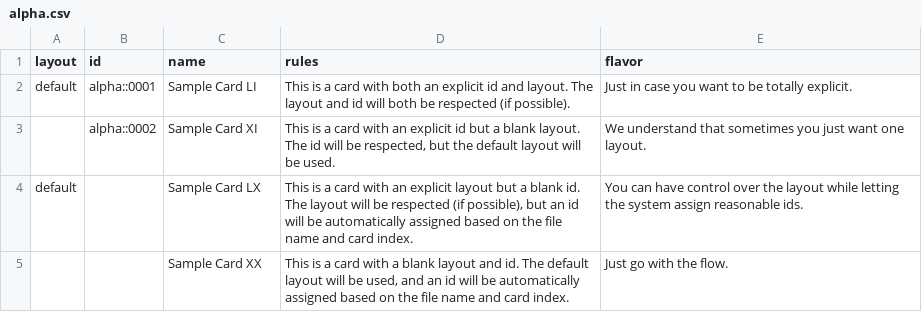
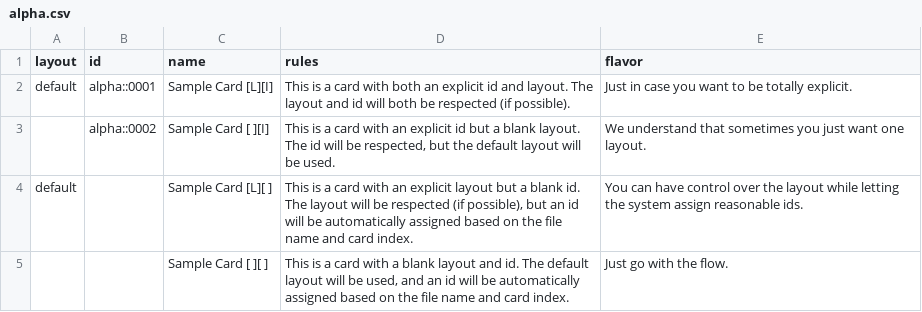
Before and after one commit to davidhollis/cardboard-rs, a CSV file: examples/projects/sample/alpha.csv, drawn as a sheet.

Commit message:
Add a project configuration model and lay out card sheets as pdfs (#27)
Closes #17
Closes #19

It's ALIIIIIIIVE!

_(ahem)_

It renders multi-card PDFs now, including automatically laying out the
sheets! There's no CLI, but one could credibly use the example setup to
actually prototype a card game for home printers. Not that I'd recommend
that, but it's technically possible.

<img width="1671" alt="Screenshot 2023-08-24 at 8 42 04 PM"
src="https://github.com/davidhollis/cardboard-rs/assets/221498/3ac4914f-4a94-4977-96b7-821800f520b6">

```diff
--- a/examples/projects/sample/alpha.csv
+++ b/examples/projects/sample/alpha.csv
@@ -1,5 +1,5 @@
 layout,id,name,rules,flavor
-default,"alpha::0001",Sample Card LI,"This is a card with both an explicit id and layout. The layout and id will both be respected (if possible).","Just in case you want to be totally explicit."
-,"alpha::0002",Sample Card XI,"This is a card with an explicit id but a blank layout. The id will be respected, but the default layout will be used.","We understand that sometimes you just want one layout."
-default,,Sample Card LX,"This is a card with an explicit layout but a blank id. The layout will be respected (if possible), but an id will be automatically assigned based on the file name and card index.","You can have control over the layout while letting the system assign reasonable ids."
-,,Sample Card XX,"This is a card with a blank layout and id. The default layout will be used, and an id will be automatically assigned based on the file name and card index.","Just go with the flow."
+default,"alpha::0001","Sample Card [L][I]","This is a card with both an explicit id and layout. The layout and id will both be respected (if possible).","Just in case you want to be totally explicit."
+,"alpha::0002","Sample Card [ ][I]","This is a card with an explicit id but a blank layout. The id will be respected, but the default layout will be used.","We understand that sometimes you just want one layout."
+default,,"Sample Card [L][ ]","This is a card with an explicit layout but a blank id. The layout will be respected (if possible), but an id will be automatically assigned based on the file name and card index.","You can have control over the layout while letting the system assign reasonable ids."
+,,"Sample Card [ ][ ]","This is a card with a blank layout and id. The default layout will be used, and an id will be automatically assigned based on the file name and card index.","Just go with the flow."
```
Also changed, not shown: examples/projects/sample/beta.csv, 28 other files.
